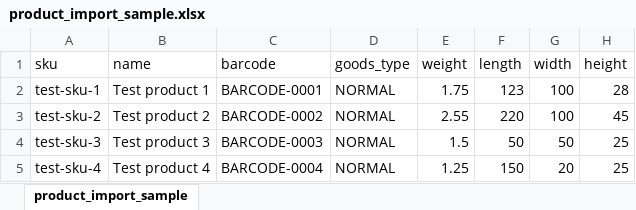
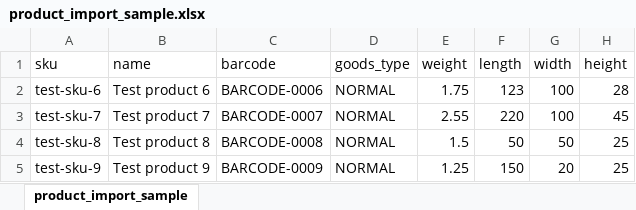
Before and after one commit to ShipStream/shipstream.github.io, an Excel workbook: samples/product_import_sample.xlsx, sheet product_import_sample, drawn as a sheet; only a part is shown; values as stored, in another font and other column widths than the file's, no borders; the diff names each change by its address in the sheet, - before the commit and + after, or states it on an @@ line.

```diff
--- a/samples/product_import_sample.xlsx (sheet product_import_sample)
+++ b/samples/product_import_sample.xlsx (sheet product_import_sample)
-A2 (sku): test-sku-1
+A2 (sku): test-sku-6
-B2 (name): Test product 1
+B2 (name): Test product 6
-C2 (barcode): BARCODE-0001
+C2 (barcode): BARCODE-0006
-A3 (sku): test-sku-2
+A3 (sku): test-sku-7
-B3 (name): Test product 2
+B3 (name): Test product 7
-C3 (barcode): BARCODE-0002
+C3 (barcode): BARCODE-0007
-A4 (sku): test-sku-3
+A4 (sku): test-sku-8
-B4 (name): Test product 3
+B4 (name): Test product 8
-C4 (barcode): BARCODE-0003
+C4 (barcode): BARCODE-0008
-A5 (sku): test-sku-4
+A5 (sku): test-sku-9
-B5 (name): Test product 4
+B5 (name): Test product 9
-C5 (barcode): BARCODE-0004
+C5 (barcode): BARCODE-0009
```
Also changed, not shown: samples/bom_import_sample.xlsx, samples/delivery_import_sample.xlsx, 1 other file.
